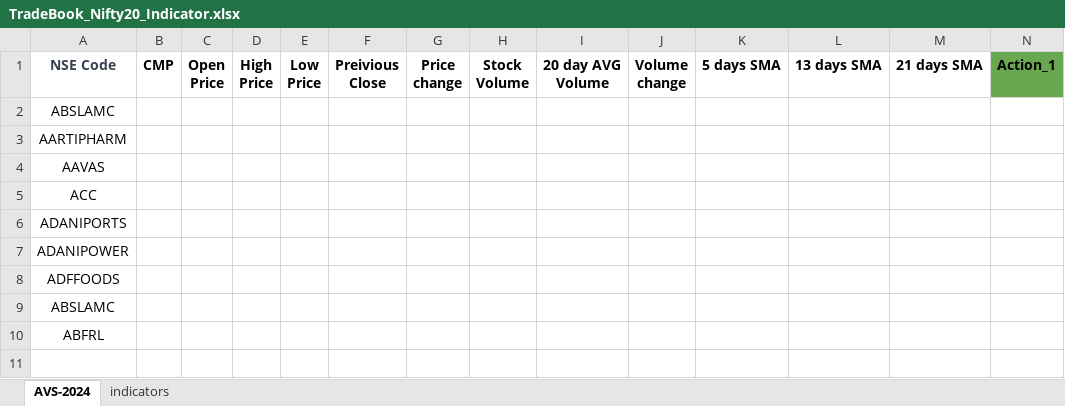
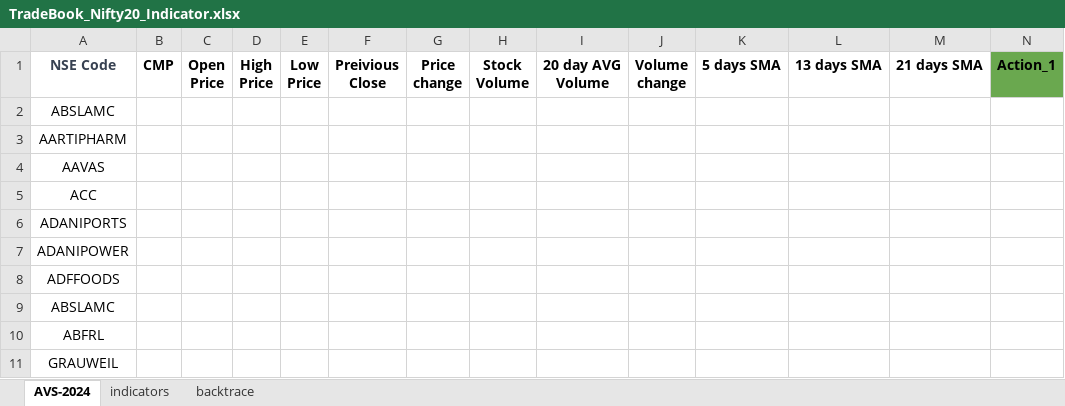
Before and after one commit to Akash-Embedded/Algo-Mor, an Excel workbook: TradeBook_Nifty20_Indicator.xlsx, sheet AVS-2024, drawn as a sheet; only a part is shown; values as stored, in another font and other column widths than the file's, no borders; conditional formats not drawn; rows hold the shown columns only; the diff names each change by its address in the sheet, - before the commit and + after, or states it on an @@ line.

```diff
--- a/TradeBook_Nifty20_Indicator.xlsx (sheet AVS-2024)
+++ b/TradeBook_Nifty20_Indicator.xlsx (sheet AVS-2024)
+sheet tab: backtrace
+row 11: GRAUWEIL
```
Also changed, not shown: TradeBook_Indicator.xlsx, 6 other files.
